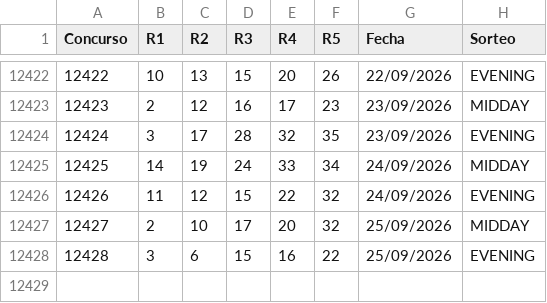
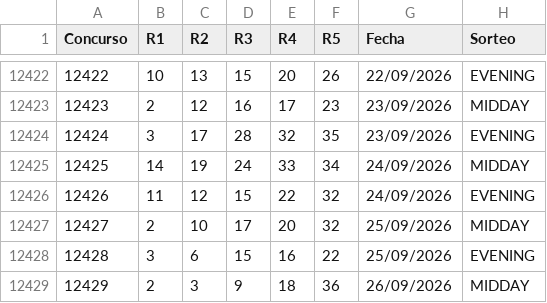
Before and after one commit to vrr6903-dotcom/florida-fantasy5, a CSV file: historial.csv, drawn as a sheet; only a part is shown, gaps mark what is left out; the diff names each change by its address in the sheet, - before the commit and + after, or states it on an @@ line.

```diff
--- a/historial.csv
+++ b/historial.csv
+row 12429: 12429 | 2 | 3 | 9 | 18 | 36 | 26/09/2026 | MIDDAY
```
Also changed, not shown: 5 other files.
